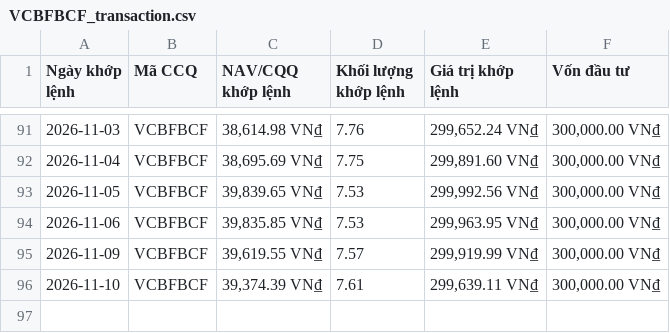
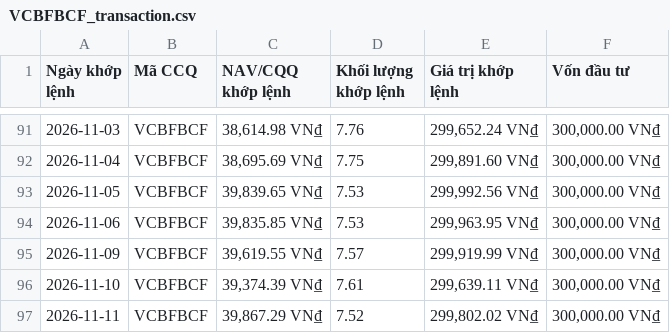
Before and after one commit to congdanh0101/vietnamese-fund-nav-tracker, a CSV file: data_trans/VCBFBCF_transaction.csv, drawn as a sheet; only a part is shown, gaps mark what is left out; the diff names each change by its address in the sheet, - before the commit and + after, or states it on an @@ line.

```diff
--- a/data_trans/VCBFBCF_transaction.csv
+++ b/data_trans/VCBFBCF_transaction.csv
+row 97: 2026-11-11 | VCBFBCF | 39,867.29 VN₫ | 7.52 | 299,802.02 VN₫ | 300,000.00 VN₫
```
Also changed, not shown: data_trans/All_Transactions_Merged.csv, nav_history_all.csv, 4 other files.
